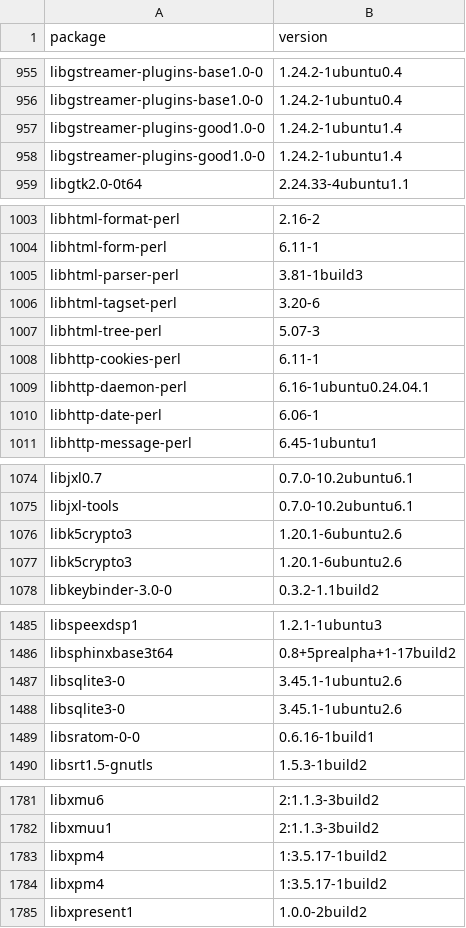
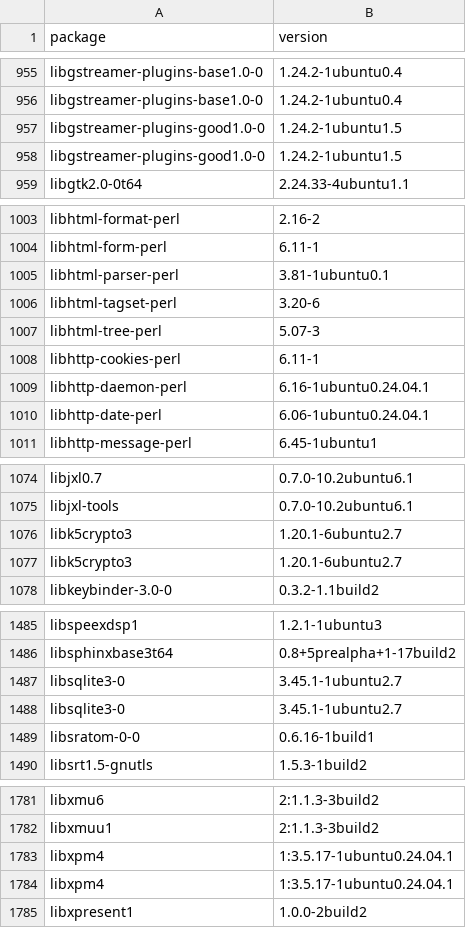
Before and after one commit to IrishBruse/dotfiles, a CSV file: linux/apt.csv, drawn as a sheet; only a part is shown, gaps mark what is left out; the diff covers the shown part only.

```diff
--- a/linux/apt.csv
+++ b/linux/apt.csv
@@ -956,4 +956,4 @@ libgstreamer-plugins-base1.0-0,1.24.2-1ubuntu0.4
 libgstreamer-plugins-base1.0-0,1.24.2-1ubuntu0.4
-libgstreamer-plugins-good1.0-0,1.24.2-1ubuntu1.4
-libgstreamer-plugins-good1.0-0,1.24.2-1ubuntu1.4
+libgstreamer-plugins-good1.0-0,1.24.2-1ubuntu1.5
+libgstreamer-plugins-good1.0-0,1.24.2-1ubuntu1.5
 libgtk2.0-0t64,2.24.33-4ubuntu1.1
@@ -1004,3 +1004,3 @@ libhtml-format-perl,2.16-2
 libhtml-form-perl,6.11-1
-libhtml-parser-perl,3.81-1build3
+libhtml-parser-perl,3.81-1ubuntu0.1
 libhtml-tagset-perl,3.20-6
@@ -1009,3 +1009,3 @@ libhttp-cookies-perl,6.11-1
 libhttp-daemon-perl,6.16-1ubuntu0.24.04.1
-libhttp-date-perl,6.06-1
+libhttp-date-perl,6.06-1ubuntu0.24.04.1
 libhttp-message-perl,6.45-1ubuntu1
@@ -1075,4 +1075,4 @@ libjxl0.7,0.7.0-10.2ubuntu6.1
 libjxl-tools,0.7.0-10.2ubuntu6.1
-libk5crypto3,1.20.1-6ubuntu2.6
-libk5crypto3,1.20.1-6ubuntu2.6
+libk5crypto3,1.20.1-6ubuntu2.7
+libk5crypto3,1.20.1-6ubuntu2.7
 libkeybinder-3.0-0,0.3.2-1.1build2
@@ -1486,4 +1486,4 @@ libspeexdsp1,1.2.1-1ubuntu3
 libsphinxbase3t64,0.8+5prealpha+1-17build2
-libsqlite3-0,3.45.1-1ubuntu2.6
-libsqlite3-0,3.45.1-1ubuntu2.6
+libsqlite3-0,3.45.1-1ubuntu2.7
+libsqlite3-0,3.45.1-1ubuntu2.7
 libsratom-0-0,0.6.16-1build1
@@ -1782,4 +1782,4 @@ libxmu6,2:1.1.3-3build2
 libxmuu1,2:1.1.3-3build2
-libxpm4,1:3.5.17-1build2
-libxpm4,1:3.5.17-1build2
+libxpm4,1:3.5.17-1ubuntu0.24.04.1
+libxpm4,1:3.5.17-1ubuntu0.24.04.1
 libxpresent1,1.0.0-2build2
```
Also changed, not shown: 44 edited cells elsewhere in this file.
